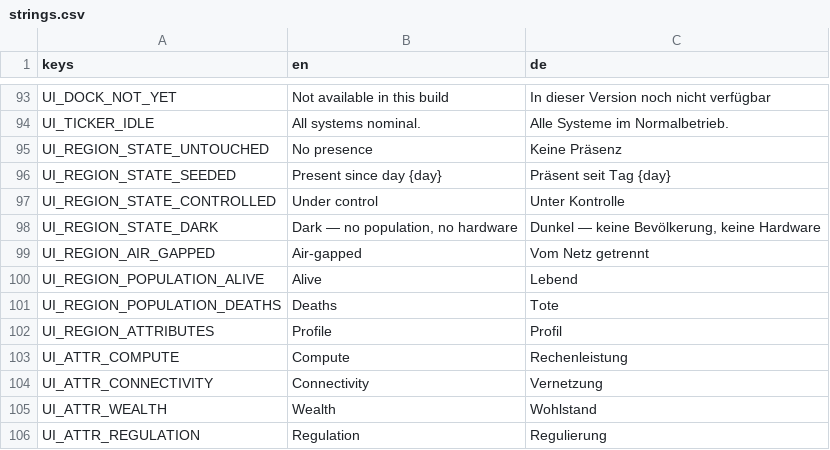
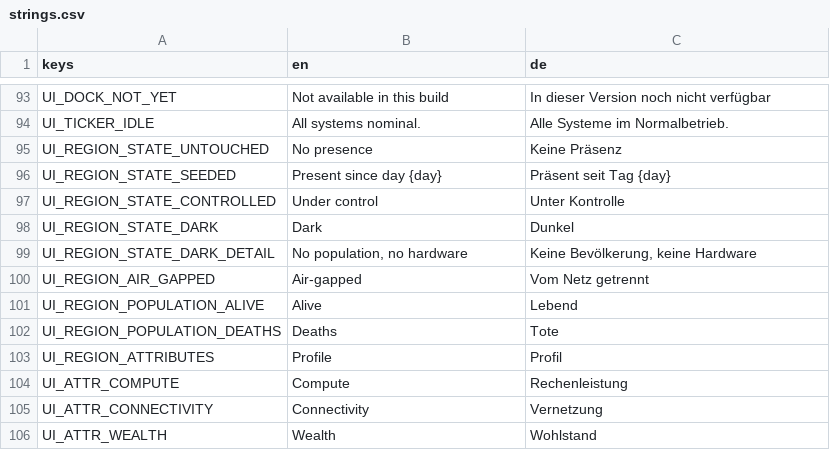
Before and after one commit to DenRakEiw/Doomsday, a CSV file: data/loc/strings.csv, drawn as a sheet; only a part is shown, gaps mark what is left out; the shorter side is filled out with more unchanged rows.

```diff
--- a/data/loc/strings.csv
+++ b/data/loc/strings.csv
@@ -97,3 +97,4 @@ UI_REGION_STATE_SEEDED,Present since day {day},Präsent seit Tag {day}
 UI_REGION_STATE_CONTROLLED,Under control,Unter Kontrolle
-UI_REGION_STATE_DARK,"Dark — no population, no hardware","Dunkel — keine Bevölkerung, keine Hardware"
+UI_REGION_STATE_DARK,Dark,Dunkel
+UI_REGION_STATE_DARK_DETAIL,"No population, no hardware","Keine Bevölkerung, keine Hardware"
 UI_REGION_AIR_GAPPED,Air-gapped,Vom Netz getrennt
```
Also changed, not shown: 4 other files.
